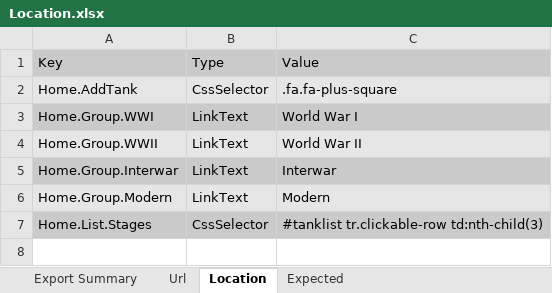
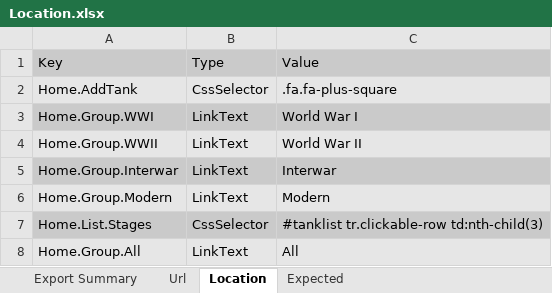
Before and after one commit to frankli1009/TestOnTankLibrary, an Excel workbook: TestOnTankLibrary/Data/Location.xlsx, sheet Location, drawn as a sheet; values as stored, in another font and other column widths than the file's, no borders; the diff names each change by its address in the sheet, - before the commit and + after, or states it on an @@ line.

Commit message:
Add test on click group All

```diff
--- a/TestOnTankLibrary/Data/Location.xlsx (sheet Location)
+++ b/TestOnTankLibrary/Data/Location.xlsx (sheet Location)
+row 8: Home.Group.All | LinkText | All
```
Also changed, not shown: 2 other files.
